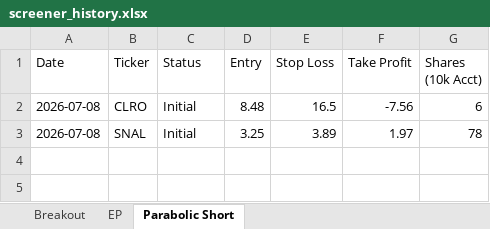
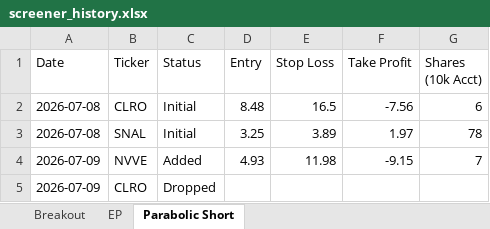
Before and after one commit to petarpanchev-lgtm/bug-free-umbrella, an Excel workbook: screener_history.xlsx, sheet Parabolic Short, drawn as a sheet; values as stored, in another font and other column widths than the file's, no borders; the diff names each change by its address in the sheet, - before the commit and + after, or states it on an @@ line.

```diff
--- a/screener_history.xlsx (sheet Parabolic Short)
+++ b/screener_history.xlsx (sheet Parabolic Short)
+row 4: 2026-07-09 | NVVE | Added | 4.93 | 11.98 | -9.15 | 7
+row 5: 2026-07-09 | CLRO | Dropped
```
Also changed, not shown: sheet Breakout, sheet EP.
